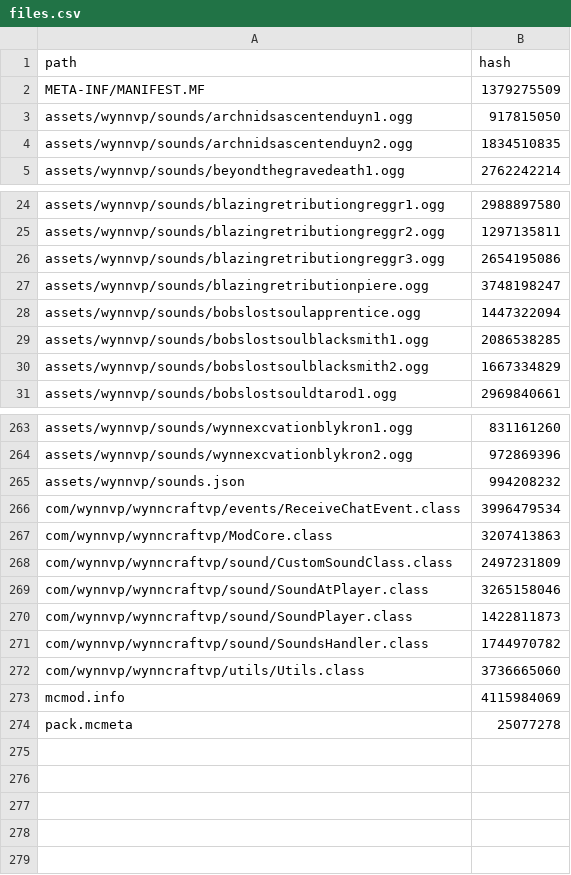
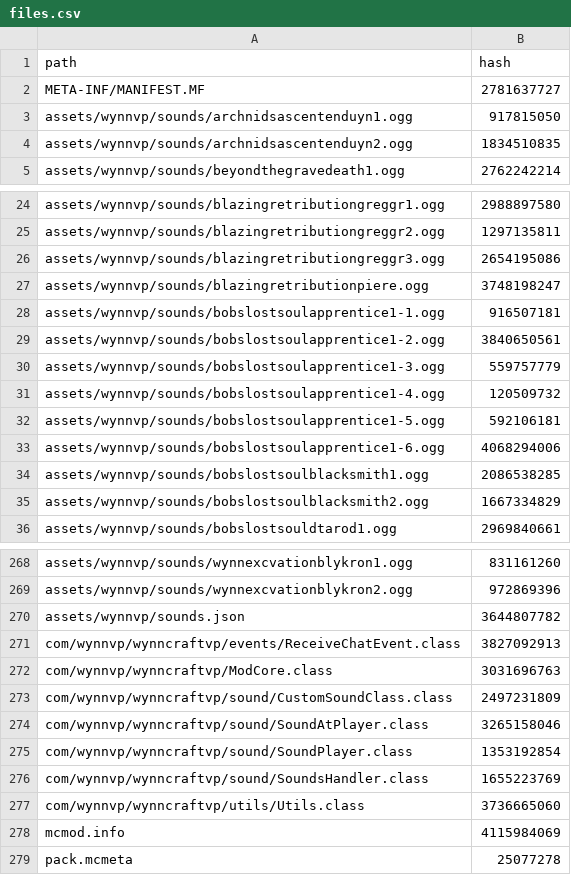
Before and after one commit to Team-VoW/updater-data, a CSV file: files.csv, drawn as a sheet; only a part is shown, gaps mark what is left out.

```diff
--- a/files.csv
+++ b/files.csv
@@ -1,3 +1,3 @@
 path,hash
-META-INF/MANIFEST.MF,1379275509
+META-INF/MANIFEST.MF,2781637727
 assets/wynnvp/sounds/archnidsascentenduyn1.ogg,917815050
@@ -27,3 +27,8 @@ assets/wynnvp/sounds/blazingretributiongreggr3.ogg,2654195086
 assets/wynnvp/sounds/blazingretributionpiere.ogg,3748198247
-assets/wynnvp/sounds/bobslostsoulapprentice.ogg,1447322094
+assets/wynnvp/sounds/bobslostsoulapprentice1-1.ogg,916507181
+assets/wynnvp/sounds/bobslostsoulapprentice1-2.ogg,3840650561
+assets/wynnvp/sounds/bobslostsoulapprentice1-3.ogg,559757779
+assets/wynnvp/sounds/bobslostsoulapprentice1-4.ogg,120509732
+assets/wynnvp/sounds/bobslostsoulapprentice1-5.ogg,592106181
+assets/wynnvp/sounds/bobslostsoulapprentice1-6.ogg,4068294006
 assets/wynnvp/sounds/bobslostsoulblacksmith1.ogg,2086538285
@@ -264,9 +269,9 @@ assets/wynnvp/sounds/wynnexcvationblykron1.ogg,831161260
 assets/wynnvp/sounds/wynnexcvationblykron2.ogg,972869396
-assets/wynnvp/sounds.json,994208232
-com/wynnvp/wynncraftvp/events/ReceiveChatEvent.class,3996479534
-com/wynnvp/wynncraftvp/ModCore.class,3207413863
+assets/wynnvp/sounds.json,3644807782
+com/wynnvp/wynncraftvp/events/ReceiveChatEvent.class,3827092913
+com/wynnvp/wynncraftvp/ModCore.class,3031696763
 com/wynnvp/wynncraftvp/sound/CustomSoundClass.class,2497231809
 com/wynnvp/wynncraftvp/sound/SoundAtPlayer.class,3265158046
-com/wynnvp/wynncraftvp/sound/SoundPlayer.class,1422811873
-com/wynnvp/wynncraftvp/sound/SoundsHandler.class,1744970782
+com/wynnvp/wynncraftvp/sound/SoundPlayer.class,1353192854
+com/wynnvp/wynncraftvp/sound/SoundsHandler.class,1655223769
 com/wynnvp/wynncraftvp/utils/Utils.class,3736665060
```
Also changed, not shown: 13 other files.
